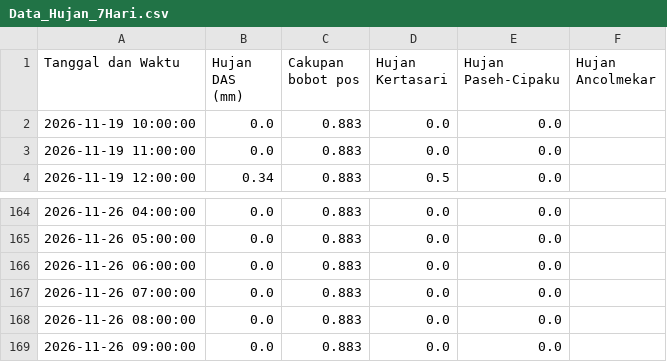
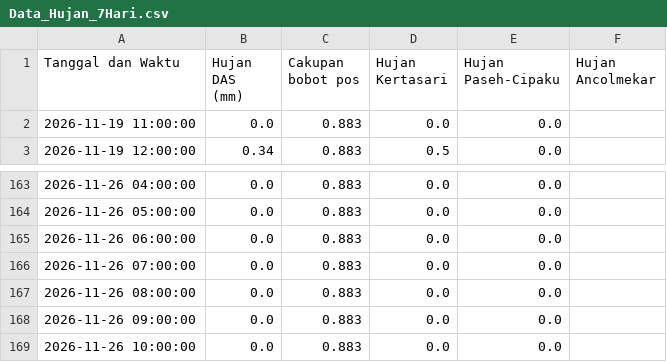
Before and after one commit to ajuneuh/prediksi-majalaya, a CSV file: Data_Hujan_7Hari.csv, drawn as a sheet; only a part is shown, gaps mark what is left out; removed rows and columns are numbered as before the commit, all else as after; the diff names each change by its address in the sheet, - before the commit and + after, or states it on an @@ line.

```diff
--- a/Data_Hujan_7Hari.csv
+++ b/Data_Hujan_7Hari.csv
-row 2: 2026-11-19 10:00:00 | 0.0 | 0.883 | 0.0 | 0.0
+row 169: 2026-11-26 10:00:00 | 0.0 | 0.883 | 0.0 | 0.0
```
Also changed, not shown: Data_Debit_7Hari.csv, Prediksi_Debit_24Jam.csv, 5 other files.
